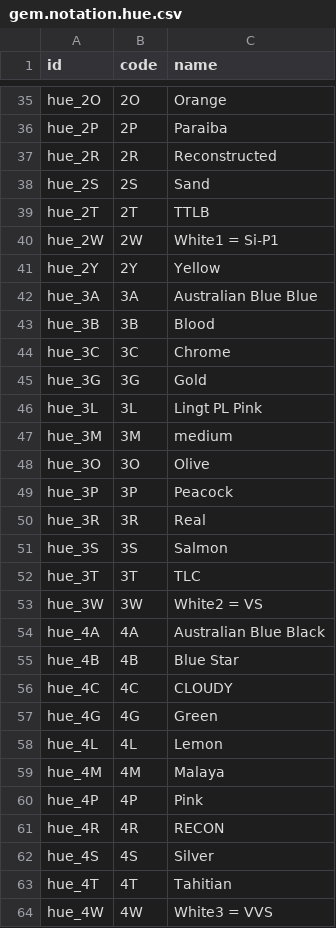
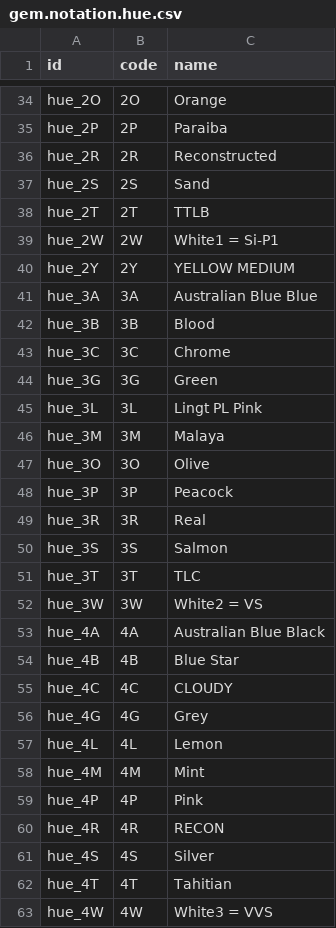
Before and after one commit to augustin-bresset/gem_notation, a CSV file: data/gem.notation.hue.csv, drawn as a sheet; only a part is shown, gaps mark what is left out; the diff covers the shown part only.

```diff
--- a/data/gem.notation.hue.csv
+++ b/data/gem.notation.hue.csv
@@ -40,3 +39,3 @@ hue_2T,2T,TTLB
 hue_2W,2W,White1 = Si-P1
-hue_2Y,2Y,Yellow
+hue_2Y,2Y,YELLOW MEDIUM
 hue_3A,3A,Australian Blue Blue
@@ -44,5 +43,5 @@ hue_3B,3B,Blood
 hue_3C,3C,Chrome
-hue_3G,3G,Gold
+hue_3G,3G,Green
 hue_3L,3L,Lingt PL Pink
-hue_3M,3M,medium
+hue_3M,3M,Malaya
 hue_3O,3O,Olive
@@ -56,5 +55,5 @@ hue_4B,4B,Blue Star
 hue_4C,4C,CLOUDY
-hue_4G,4G,Green
+hue_4G,4G,Grey
 hue_4L,4L,Lemon
-hue_4M,4M,Malaya
+hue_4M,4M,Mint
 hue_4P,4P,Pink
```
Also changed, not shown: 3 added rows, 7 removed rows and 17 edited cells elsewhere in this file, data/gem.notation.stone.csv, 2 other files.
